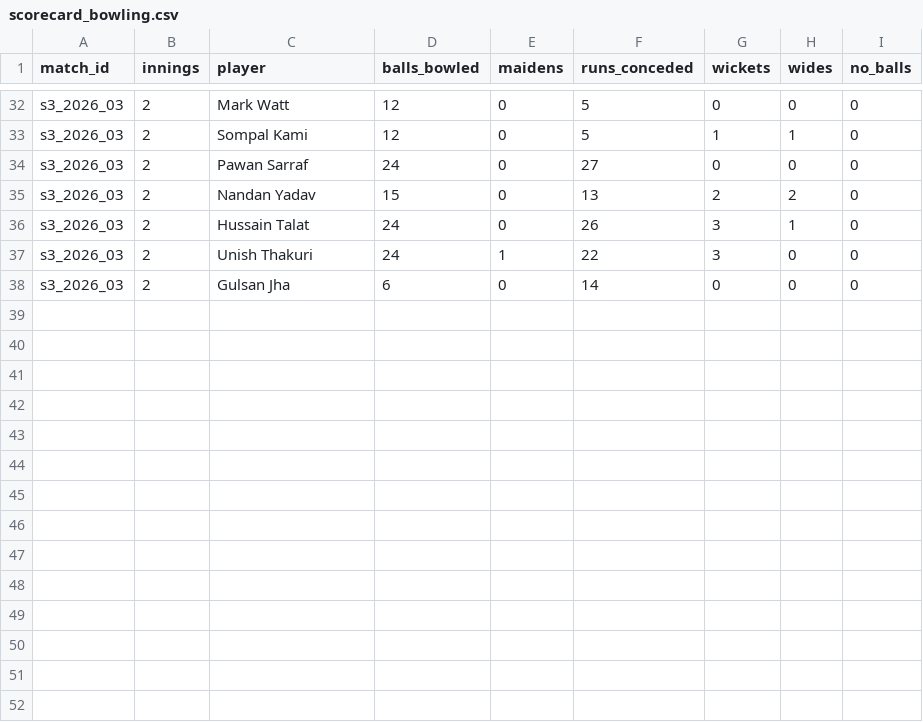
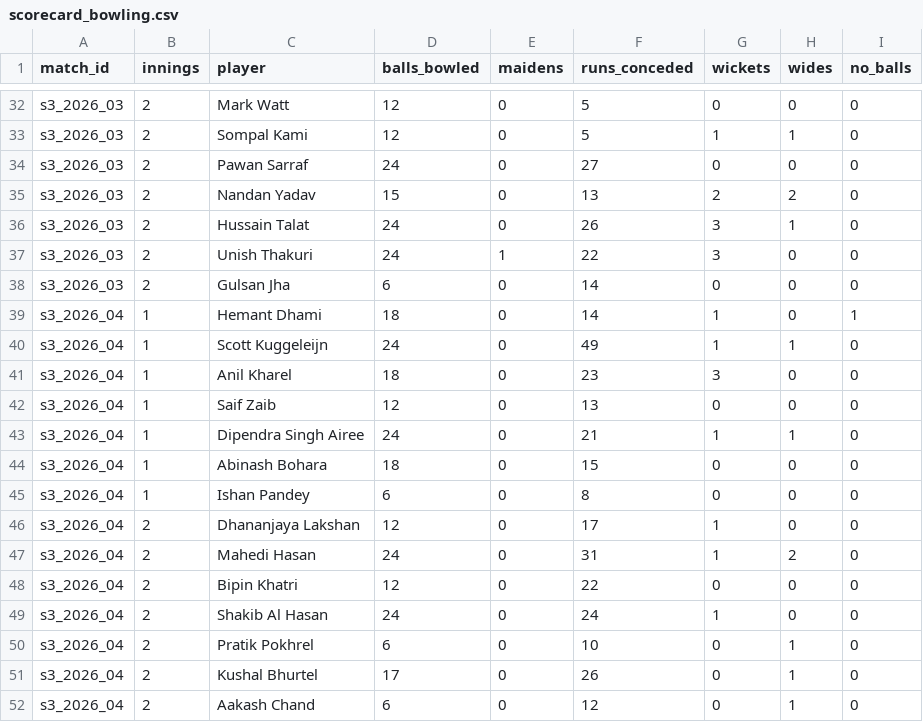
Before and after one commit to Dikshant-Neupane/CricNepal, a CSV file: data/capture/scorecard_bowling.csv, drawn as a sheet; only a part is shown, gaps mark what is left out; the diff names each change by its address in the sheet, - before the commit and + after, or states it on an @@ line.

```diff
--- a/data/capture/scorecard_bowling.csv
+++ b/data/capture/scorecard_bowling.csv
+row 39: s3_2026_04 | 1 | Hemant Dhami | 18 | 0 | 14 | 1 | 0 | 1
+row 40: s3_2026_04 | 1 | Scott Kuggeleijn | 24 | 0 | 49 | 1 | 1 | 0
+row 41: s3_2026_04 | 1 | Anil Kharel | 18 | 0 | 23 | 3 | 0 | 0
+row 42: s3_2026_04 | 1 | Saif Zaib | 12 | 0 | 13 | 0 | 0 | 0
+row 43: s3_2026_04 | 1 | Dipendra Singh Airee | 24 | 0 | 21 | 1 | 1 | 0
+row 44: s3_2026_04 | 1 | Abinash Bohara | 18 | 0 | 15 | 0 | 0 | 0
+row 45: s3_2026_04 | 1 | Ishan Pandey | 6 | 0 | 8 | 0 | 0 | 0
+row 46: s3_2026_04 | 2 | Dhananjaya Lakshan | 12 | 0 | 17 | 1 | 0 | 0
+row 47: s3_2026_04 | 2 | Mahedi Hasan | 24 | 0 | 31 | 1 | 2 | 0
+row 48: s3_2026_04 | 2 | Bipin Khatri | 12 | 0 | 22 | 0 | 0 | 0
+row 49: s3_2026_04 | 2 | Shakib Al Hasan | 24 | 0 | 24 | 1 | 0 | 0
+row 50: s3_2026_04 | 2 | Pratik Pokhrel | 6 | 0 | 10 | 0 | 1 | 0
+row 51: s3_2026_04 | 2 | Kushal Bhurtel | 17 | 0 | 26 | 0 | 1 | 0
+row 52: s3_2026_04 | 2 | Aakash Chand | 6 | 0 | 12 | 0 | 1 | 0
```
Also changed, not shown: data/capture/match_facts.csv, data/capture/scorecard_batting.csv, 2 other files.
